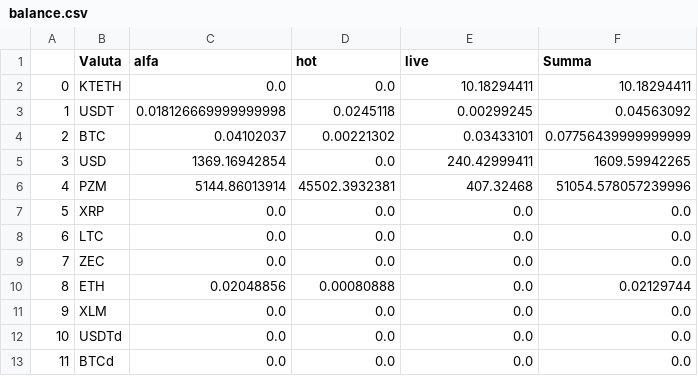
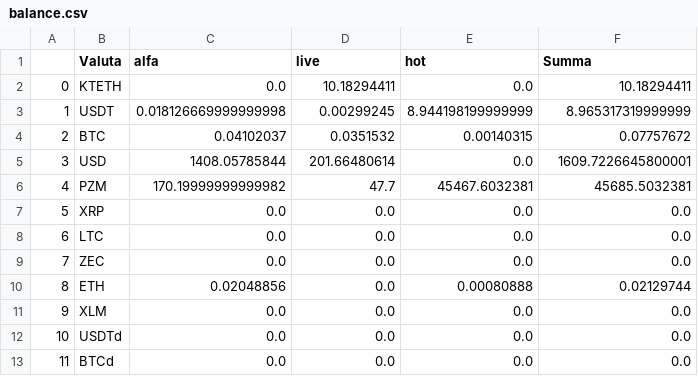
Before and after one commit to Slavian2015/Arbitrage, a CSV file: data/balance.csv, drawn as a sheet.

```diff
--- a/data/balance.csv
+++ b/data/balance.csv
@@ -1,7 +1,7 @@
-,Valuta,alfa,hot,live,Summa
-0,KTETH,0.0,0.0,10.18294411,10.18294411
-1,USDT,0.018126669999999998,0.0245118,0.00299245,0.04563092
-2,BTC,0.04102037,0.00221302,0.03433101,0.07756439999999999
-3,USD,1369.16942854,0.0,240.42999411,1609.59942265
-4,PZM,5144.86013914,45502.3932381,407.32468,51054.578057239996
+,Valuta,alfa,live,hot,Summa
+0,KTETH,0.0,10.18294411,0.0,10.18294411
+1,USDT,0.018126669999999998,0.00299245,8.944198199999999,8.965317319999999
+2,BTC,0.04102037,0.0351532,0.00140315,0.07757672
+3,USD,1408.05785844,201.66480614,0.0,1609.7226645800001
+4,PZM,170.19999999999982,47.7,45467.6032381,45685.5032381
 5,XRP,0.0,0.0,0.0,0.0
@@ -9,3 +9,3 @@
 7,ZEC,0.0,0.0,0.0,0.0
-8,ETH,0.02048856,0.00080888,0.0,0.02129744
+8,ETH,0.02048856,0.0,0.00080888,0.02129744
 9,XLM,0.0,0.0,0.0,0.0
```
Also changed, not shown: data/all_data.csv, 14 other files.
